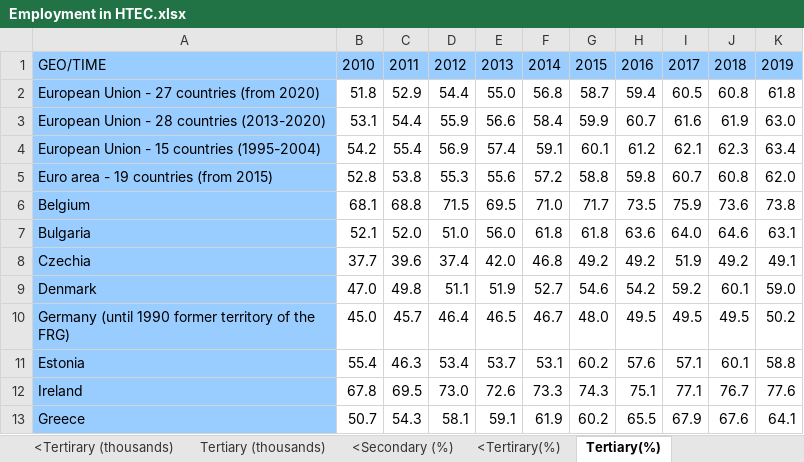
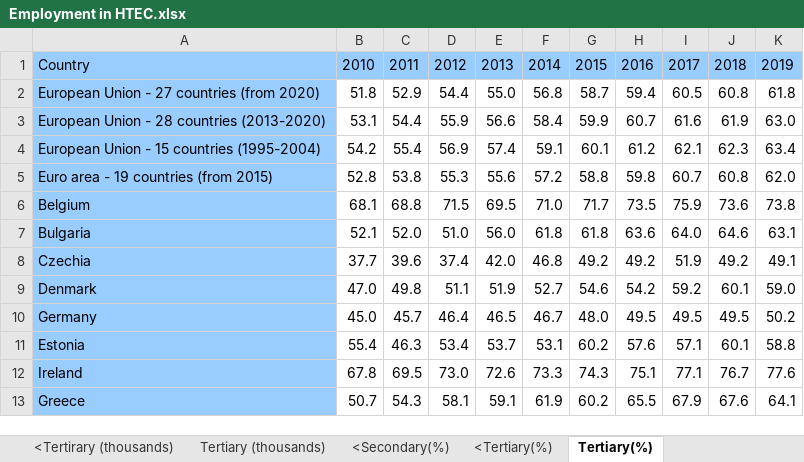
Before and after one commit to IbtisamBeik/STEM-HTEC-Emplyoment-in-the-EU, an Excel workbook: Datasets/Employment in HTEC.xlsx, sheet Tertiary(%), drawn as a sheet; only a part is shown; values as stored, in another font and other column widths than the file's, no borders; the diff names each change by its address in the sheet, - before the commit and + after, or states it on an @@ line.

```diff
--- a/Datasets/Employment in HTEC.xlsx (sheet Tertiary(%))
+++ b/Datasets/Employment in HTEC.xlsx (sheet Tertiary(%))
-sheet tab: <Secondary (%)
+sheet tab: <Secondary(%)
-sheet tab: <Tertirary(%)
+sheet tab: <Tertiary(%)
-A1: GEO/TIME
+A1: Country
-A10: Germany (until 1990 former territory of the FRG)
+A10: Germany
```
Also changed, not shown: sheet <Secondary(%), sheet <Tertiary(%), sheet HTEC(thousands), sheet <Tertirary (thousands), sheet <Secondary (thousands), sheet Tertiary (thousands), 38 other files.
